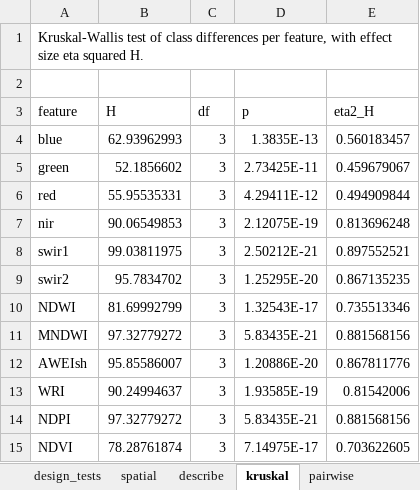
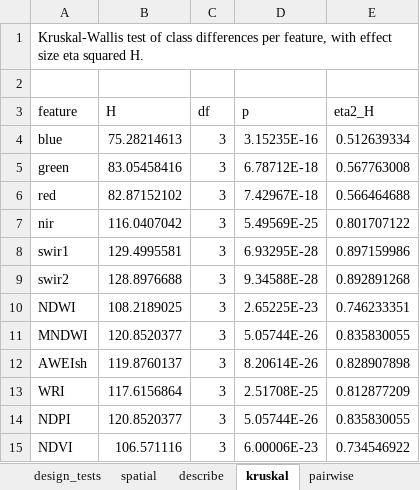
Before and after one commit to seamusrobertmurphy/mapping-wetland-inundation-lake-chilwa, an Excel workbook: 03.outputs/TABLES/training_points_chilwa_2012_diagnostics.xlsx, sheet kruskal, drawn as a sheet; values as stored, in another font and other column widths than the file's, no borders; the diff names each change by its address in the sheet, - before the commit and + after, or states it on an @@ line.

```diff
--- a/03.outputs/TABLES/training_points_chilwa_2012_diagnostics.xlsx (sheet kruskal)
+++ b/03.outputs/TABLES/training_points_chilwa_2012_diagnostics.xlsx (sheet kruskal)
-B4 (H): 62.93962993
+B4 (H): 75.28214613
-D4 (p): 1.3835E-13
+D4 (p): 3.15235E-16
-E4 (eta2_H): 0.560183457
+E4 (eta2_H): 0.512639334
-B5 (H): 52.1856602
+B5 (H): 83.05458416
-D5 (p): 2.73425E-11
+D5 (p): 6.78712E-18
-E5 (eta2_H): 0.459679067
+E5 (eta2_H): 0.567763008
-B6 (H): 55.95535331
+B6 (H): 82.87152102
-D6 (p): 4.29411E-12
+D6 (p): 7.42967E-18
-E6 (eta2_H): 0.494909844
+E6 (eta2_H): 0.566464688
-B7 (H): 90.06549853
+B7 (H): 116.0407042
-D7 (p): 2.12075E-19
+D7 (p): 5.49569E-25
-E7 (eta2_H): 0.813696248
+E7 (eta2_H): 0.801707122
-B8 (H): 99.03811975
+B8 (H): 129.4995581
-D8 (p): 2.50212E-21
+D8 (p): 6.93295E-28
-E8 (eta2_H): 0.897552521
+E8 (eta2_H): 0.897159986
-B9 (H): 95.7834702
+B9 (H): 128.8976688
-D9 (p): 1.25295E-20
+D9 (p): 9.34588E-28
-E9 (eta2_H): 0.867135235
+E9 (eta2_H): 0.892891268
-B10 (H): 81.69992799
+B10 (H): 108.2189025
-D10 (p): 1.32543E-17
+D10 (p): 2.65225E-23
-E10 (eta2_H): 0.735513346
+E10 (eta2_H): 0.746233351
-B11 (H): 97.32779272
+B11 (H): 120.8520377
-D11 (p): 5.83435E-21
+D11 (p): 5.05744E-26
-E11 (eta2_H): 0.881568156
+E11 (eta2_H): 0.835830055
-B12 (H): 95.85586007
+B12 (H): 119.8760137
-D12 (p): 1.20886E-20
+D12 (p): 8.20614E-26
-E12 (eta2_H): 0.867811776
+E12 (eta2_H): 0.828907898
-B13 (H): 90.24994637
+B13 (H): 117.6156864
-D13 (p): 1.93585E-19
+D13 (p): 2.51708E-25
-E13 (eta2_H): 0.81542006
+E13 (eta2_H): 0.812877209
-B14 (H): 97.32779272
+B14 (H): 120.8520377
-D14 (p): 5.83435E-21
+D14 (p): 5.05744E-26
-E14 (eta2_H): 0.881568156
+E14 (eta2_H): 0.835830055
-B15 (H): 78.28761874
+B15 (H): 106.571116
-D15 (p): 7.14975E-17
+D15 (p): 6.00006E-23
-E15 (eta2_H): 0.703622605
+E15 (eta2_H): 0.734546922
```
Also changed, not shown: sheet describe, sheet pairwise, sheet date_effect, sheet flagged, sheet pair_summary, sheet redundancy, 6 more sheets, 27 other files.
